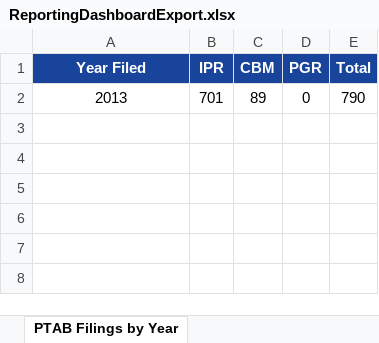
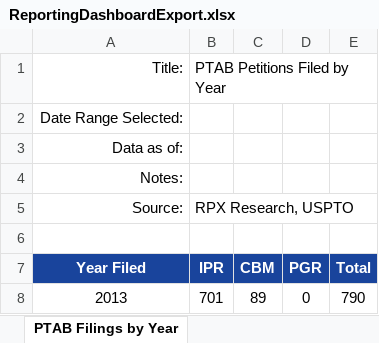
Before and after one commit to jmillerrpx/Reporting-Dashboard, an Excel workbook: ReportingDashboardExport.xlsx, sheet PTAB Filings by Year, drawn as a sheet; values as stored, in another font and other column widths than the file's, no borders; charts and pictures not drawn; the diff names each change by its address in the sheet, - before the commit and + after, or states it on an @@ line.

```diff
--- a/ReportingDashboardExport.xlsx (sheet PTAB Filings by Year)
+++ b/ReportingDashboardExport.xlsx (sheet PTAB Filings by Year)
+row 1: Title: | PTAB Petitions Filed by Year
+row 2: Date Range Selected:
+row 3: Data as of:
+row 4: Notes:
+row 5: Source: | RPX Research, USPTO
+row 6: (empty)
```
Also changed, not shown: sheet Defs Added by Quarter, sheet Defs Added by Year, sheet PTAB Filings by Quarter, sheet Top Districts (Overall), sheet Top Districts (NPE), sheet Top Districts (OpCo), charts or pictures, 8 other files.
